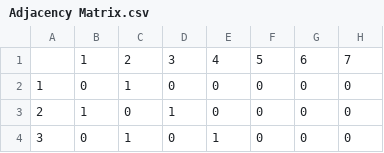
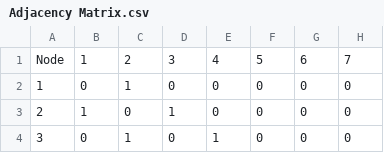
Before and after one commit to HustLearning-OutsideLearn/HustMapSimpleNavigation, a CSV file: DataStructureBigProject/Graph/Adjacency Matrix.csv, drawn as a sheet; only a part is shown; the diff names each change by its address in the sheet, - before the commit and + after, or states it on an @@ line.

Commit message:
Update Adjacency Matrix

```diff
--- a/DataStructureBigProject/Graph/Adjacency Matrix.csv
+++ b/DataStructureBigProject/Graph/Adjacency Matrix.csv
-A1: (empty)
+A1: Node
```
